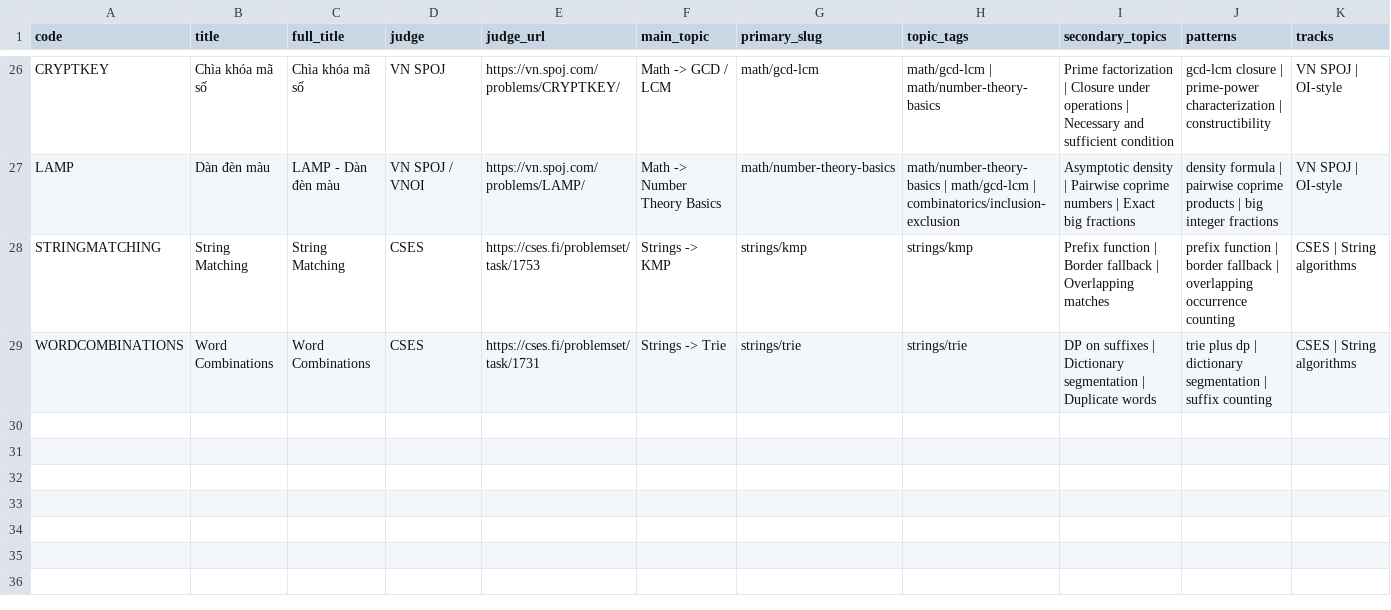
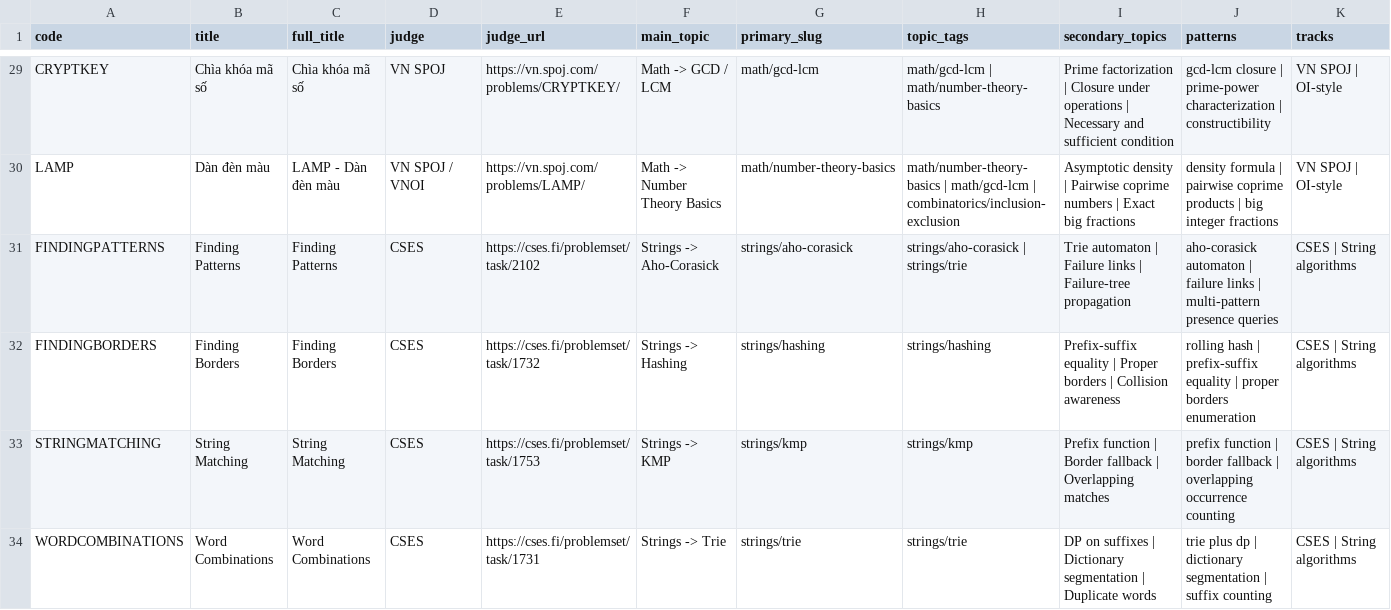
Before and after one commit to mtuann/competitive-programming-cpp, a CSV file: docs/repo-problem-catalog.csv, drawn as a sheet; only a part is shown, gaps mark what is left out; rows hold the shown columns only; the diff covers the shown part only; the diff names each change by its address in the sheet, - before the commit and + after, or states it on an @@ line.

Commit message:
content: add second note slice for graphs, dp, and strings

```diff
--- a/docs/repo-problem-catalog.csv
+++ b/docs/repo-problem-catalog.csv
+row 31: FINDINGPATTERNS | Finding Patterns | Finding Patterns | CSES | https://cses.fi/problemset/task/2102 | Strings -> Aho-Corasick | strings/aho-corasick | strings/aho-corasick | strings/trie | Trie automaton | Failure links | Failure-tree propagation | aho-corasick automaton | failure links | multi-pattern presence queries | CSES | String algorithms
+row 32: FINDINGBORDERS | Finding Borders | Finding Borders | CSES | https://cses.fi/problemset/task/1732 | Strings -> Hashing | strings/hashing | strings/hashing | Prefix-suffix equality | Proper borders | Collision awareness | rolling hash | prefix-suffix equality | proper borders enumeration | CSES | String algorithms
```
Also changed, not shown: 4 added rows elsewhere in this file, 24 other files.
